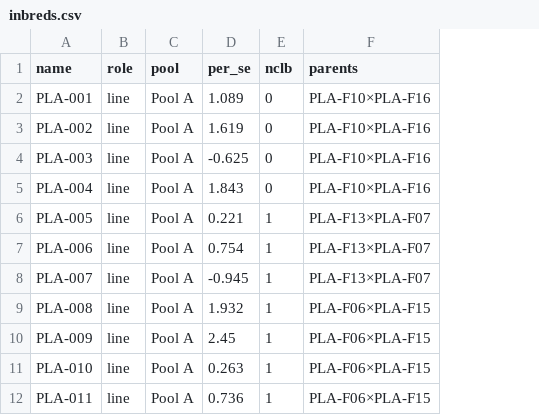
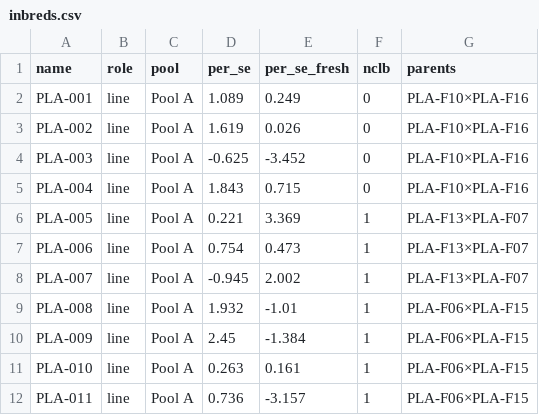
Before and after one commit to tayloranthonyanderson/verdant-breeding-engine, a CSV file: data/tomato/inbreds.csv, drawn as a sheet; only a part is shown; the diff names each change by its address in the sheet, - before the commit and + after, or states it on an @@ line.

```diff
--- a/data/tomato/inbreds.csv
+++ b/data/tomato/inbreds.csv
+column E (per_se_fresh), rows 2-12: 0.249 | 0.026 | -3.452 | 0.715 | 3.369 | 0.473 | 2.002 | -1.01 | -1.384 | 0.161 | -3.157
```
Also changed, not shown: data/tomato/trials/S1-2024-OBS.csv, 25 other files.
